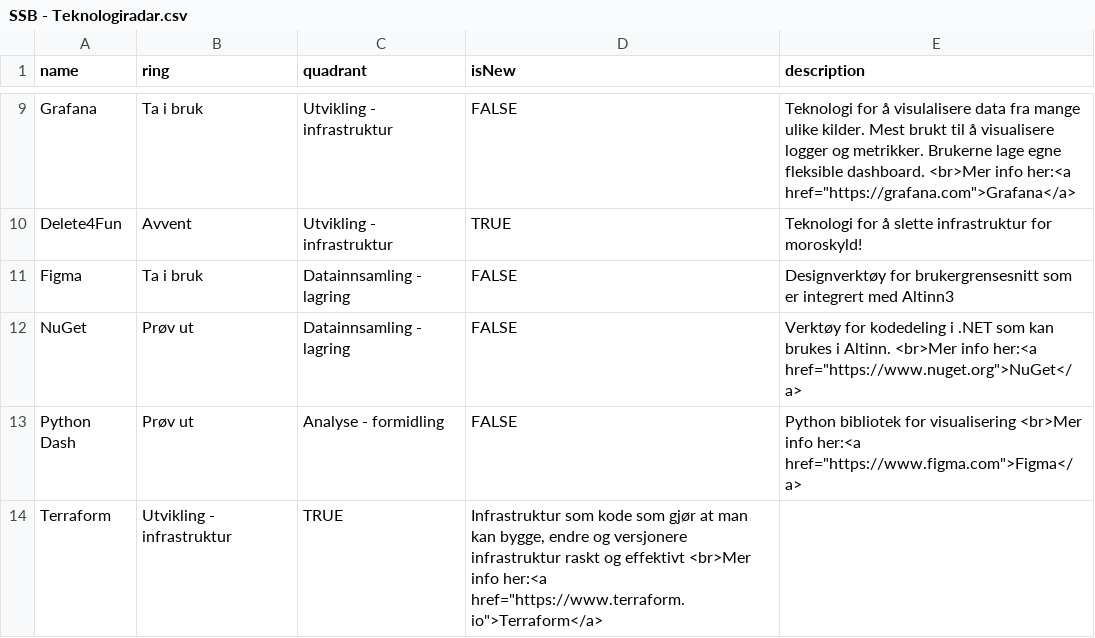
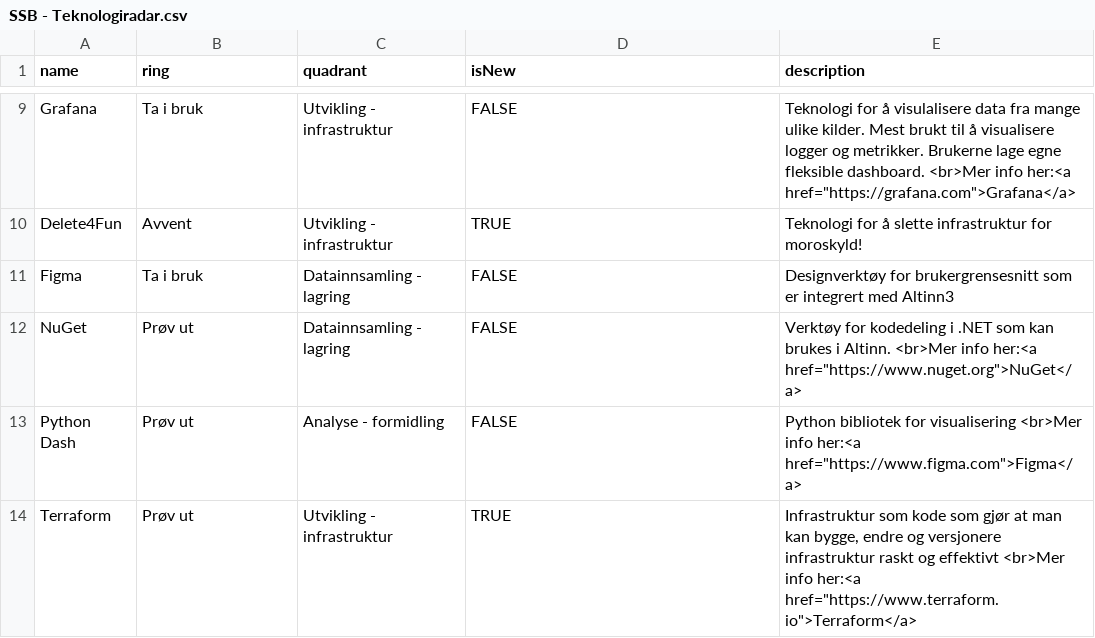
Before and after one commit to statisticsnorway/teknologiradar, a CSV file: SSB - Teknologiradar.csv, drawn as a sheet; only a part is shown, gaps mark what is left out.

Commit message:
Feilretting PEG

```diff
--- a/SSB - Teknologiradar.csv
+++ b/SSB - Teknologiradar.csv
@@ -13,2 +13,2 @@ NuGet, Prøv ut, Datainnsamling - lagring, FALSE, "Verktøy for kodedeling i .NE
 Python Dash, Prøv ut, Analyse - formidling, FALSE, "Python bibliotek for visualisering <br>Mer info her:<a href=""https://www.figma.com"">Figma</a>"
-Terraform, Utvikling - infrastruktur, TRUE, "Infrastruktur som kode som gjør at man kan bygge, endre og versjonere infrastruktur raskt og effektivt <br>Mer info her:<a href=""https://www.terraform.io"">Terraform</a>"
+Terraform, Prøv ut, Utvikling - infrastruktur, TRUE, "Infrastruktur som kode som gjør at man kan bygge, endre og versjonere infrastruktur raskt og effektivt <br>Mer info her:<a href=""https://www.terraform.io"">Terraform</a>"
```
